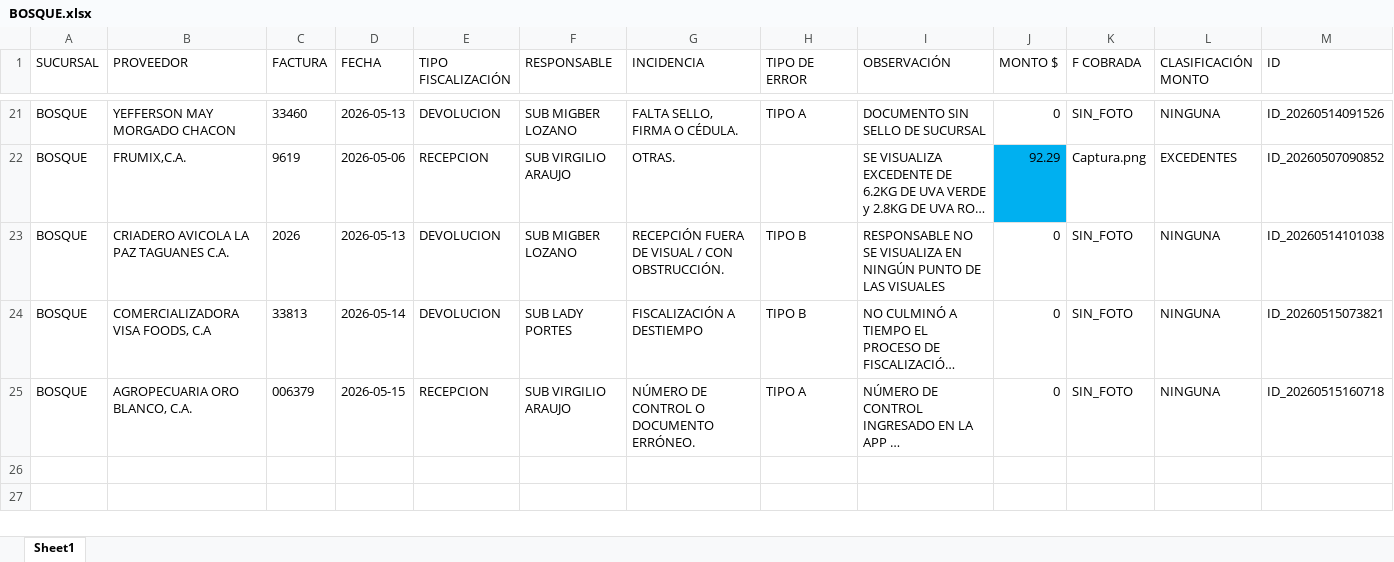
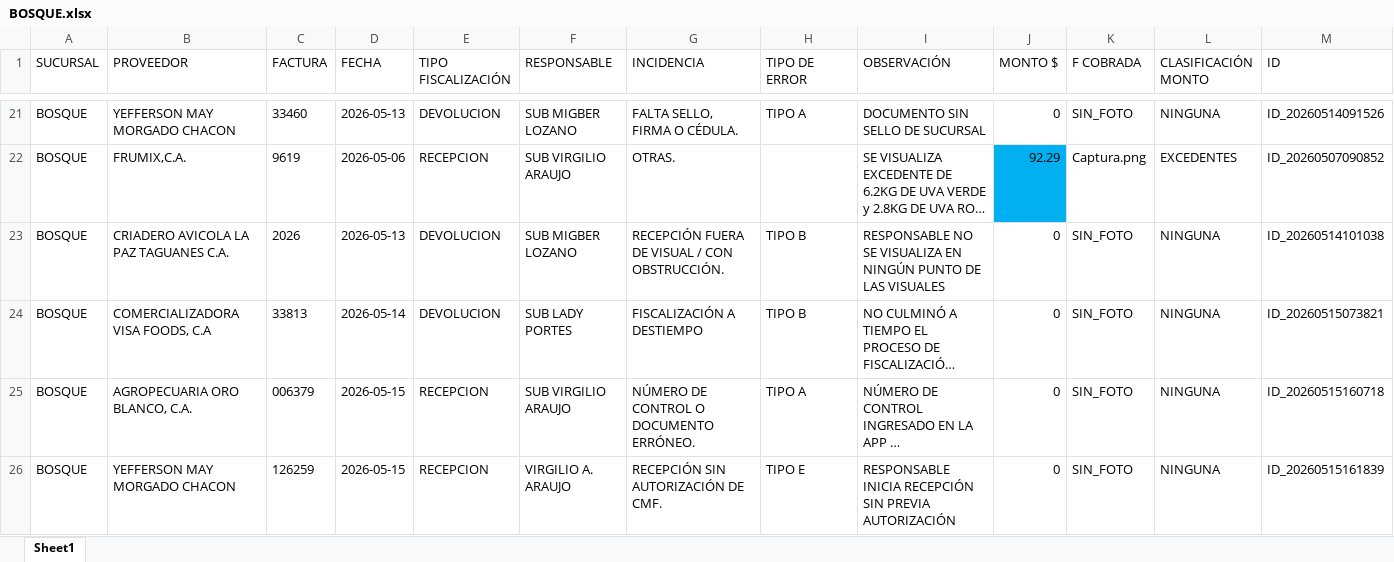
Before and after one commit to monitoreocmi/FISCALIZACION, an Excel workbook: cuadros/MAYO/BOSQUE.xlsx, sheet Sheet1, drawn as a sheet; only a part is shown, gaps mark what is left out; long unchanged cells end in …; values as stored, in another font and other column widths than the file's, no borders; rows hold the shown columns only; the diff names each change by its address in the sheet, - before the commit and + after, or states it on an @@ line.

Commit message:
Configuracion inicial automatica

```diff
--- a/cuadros/MAYO/BOSQUE.xlsx (sheet Sheet1)
+++ b/cuadros/MAYO/BOSQUE.xlsx (sheet Sheet1)
+row 26: BOSQUE | YEFFERSON MAY MORGADO CHACON | 126259 | 2026-05-15 | RECEPCION | VIRGILIO A. ARAUJO | RECEPCIÓN SIN AUTORIZACIÓN DE CMF. | TIPO E | RESPONSABLE INICIA RECEPCIÓN SIN PREVIA AUTORIZACIÓN | 0 | SIN_FOTO | NINGUNA | ID_20260515161839
```
Also changed, not shown: cuadros/ABRIL/ABRIL_BOSQUE_NAGUANAGUA_TUCACAS.xlsx, cuadros/ABRIL/ABRIL_SANJUAN_VICTORIA.xlsx, 37 other files.
